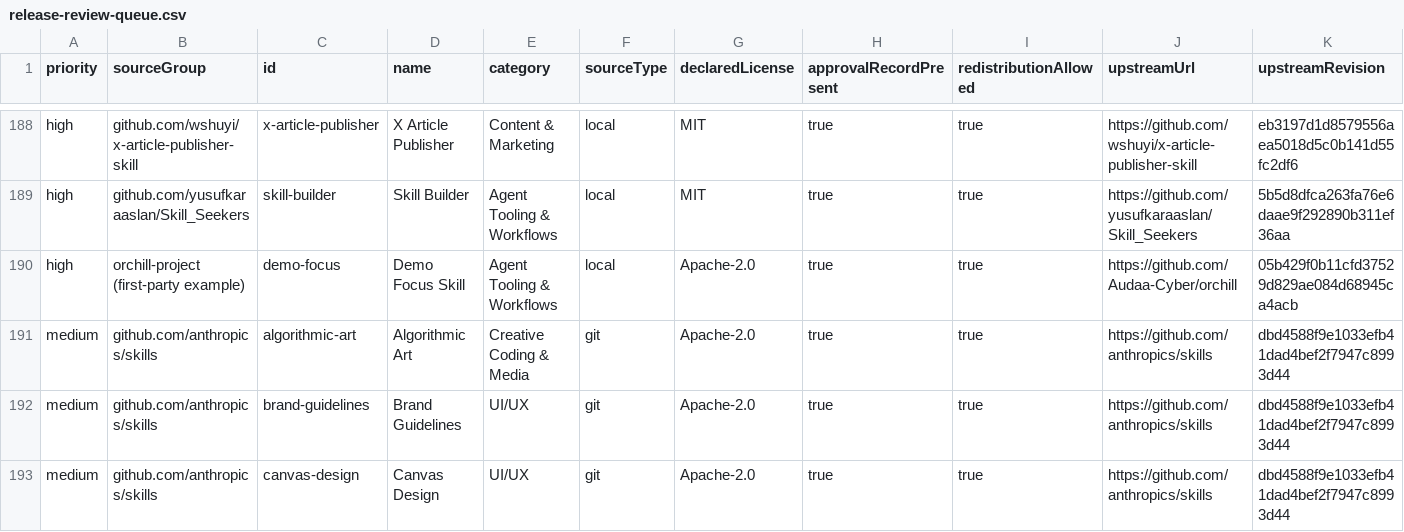
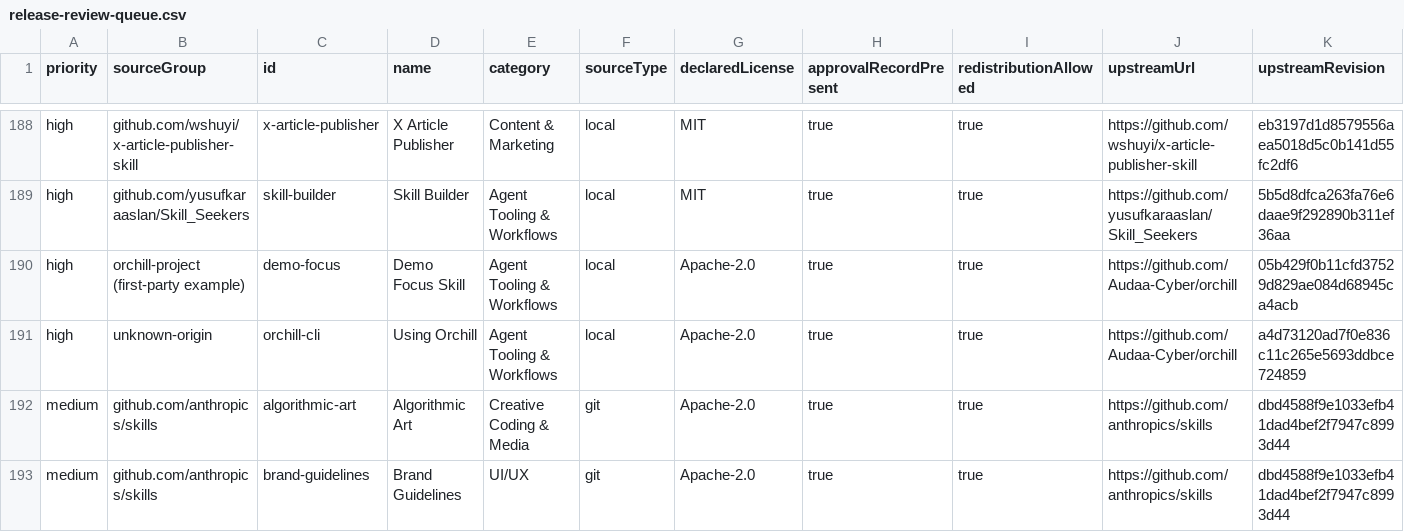
Before and after one commit to Audaa-Cyber/orchill, a CSV file: reports/release-review-queue.csv, drawn as a sheet; only a part is shown, gaps mark what is left out; the shorter side is filled out with more unchanged rows; rows hold the shown columns only; the diff names each change by its address in the sheet, - before the commit and + after, or states it on an @@ line.

Commit message:
Register the first-party orchill-cli skill to close a package ship-gap
Catalogue-integrity finding from release verification: the "Using Orchill"
agent-integration skill had been committed under skills/orchill-cli/ but never
registered, so the npm tarball shipped a payload with no registry entry, no
catalogue index, and no approval record — invisible to the strict release gate,
which only validates registered skills.

- Move the payload to the canonical categorized path
  skills/agent-tooling-and-workflows/orchill-cli/ and register it
  (first-party skill; category "Agent Tooling & Workflows"; targets
  project/claude/codex/agents).
- Add the evidence-backed approval record against pinned project revision
  a4d73120 (Apache-2.0, first-party content, last content change).
- CI catalogue assertions updated to 190 reviewed local skills; README catalog
  status line updated; catalog and review reports regenerated.
- Journal: document the verified canonical-command contract run and the
  registration decision (2026-10-30).

Verified: typecheck clean; 49/49 tests; build clean; strict release check
202/202 approvals with 0 blockers; packaged tarball smoke install passes.

```diff
--- a/reports/release-review-queue.csv
+++ b/reports/release-review-queue.csv
+row 191: high | unknown-origin | orchill-cli | Using Orchill | Agent Tooling & Workflows | local | Apache-2.0 | true | true | https://github.com/Audaa-Cyber/orchill | a4d73120ad7f0e836c11c265e5693ddbce724859
```
Also changed, not shown: 12 other files.
